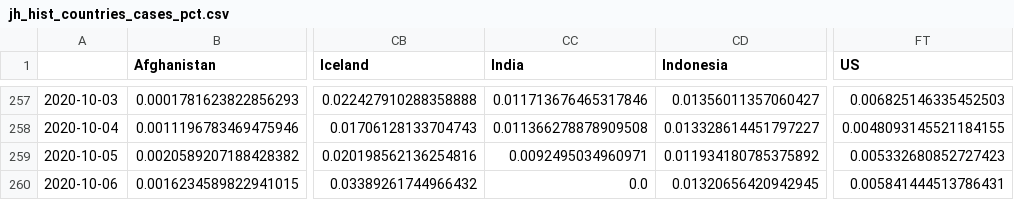
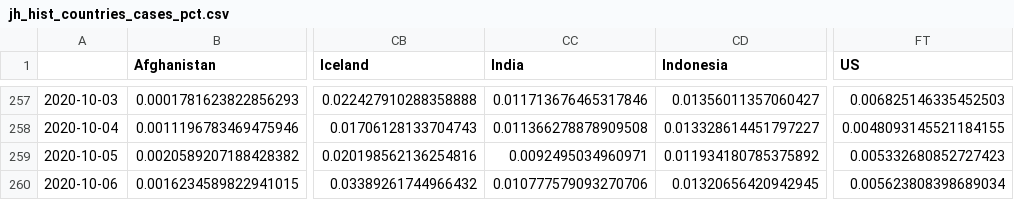
Before and after one commit to BrianLDev/Covid19_Analytics, a CSV file: Datasets/JH/jh_hist_countries_cases_pct.csv, drawn as a sheet; only a part is shown, gaps mark what is left out; the diff names each change by its address in the sheet, - before the commit and + after, or states it on an @@ line.

```diff
--- a/Datasets/JH/jh_hist_countries_cases_pct.csv
+++ b/Datasets/JH/jh_hist_countries_cases_pct.csv
-CC260 (India): 0.0
+CC260 (India): 0.010777579093270706
-FT260 (US): 0.005841444513786431
+FT260 (US): 0.005623808398689034
```
Also changed, not shown: Datasets/CT/orig/ct_live_usstates_orig.csv, Datasets/JH/jh_hist_countries_cases_pct_ewma.csv, 18 other files.
